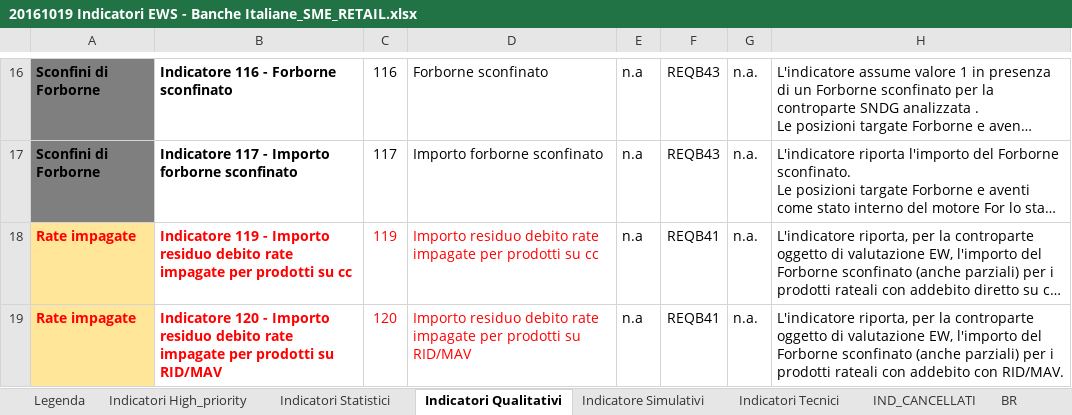
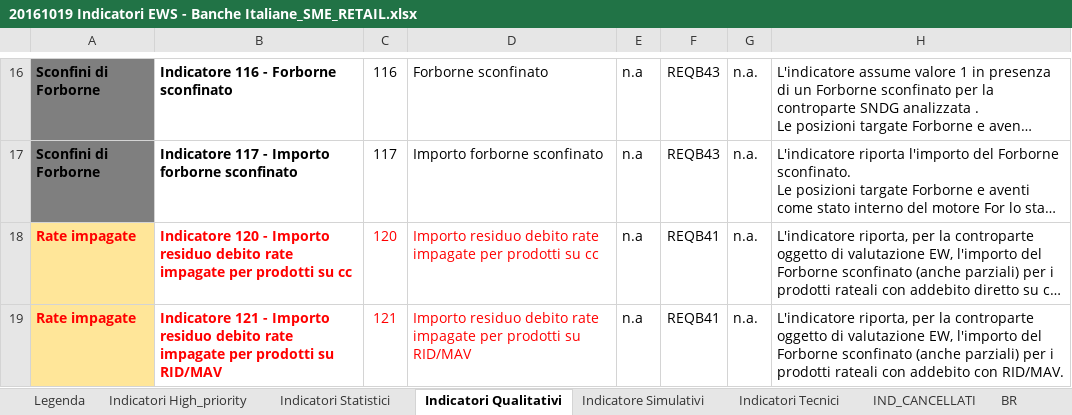
Before and after one commit to cybertop35/intelliJConf, an Excel workbook: earlywarning-pom/Document/SpecificheIndicatori/20161019 Indicatori EWS - Banche Italiane_SME_RETAIL.xlsx, sheet Indicatori Qualitativi, drawn as a sheet; only a part is shown, gaps mark what is left out; long unchanged cells end in …; values as stored, in another font and other column widths than the file's, no borders; conditional formats not drawn; the diff names each change by its address in the sheet, - before the commit and + after, or states it on an @@ line.

```diff
--- a/earlywarning-pom/Document/SpecificheIndicatori/20161019 Indicatori EWS - Banche Italiane_SME_RETAIL.xlsx (sheet Indicatori Qualitativi)
+++ b/earlywarning-pom/Document/SpecificheIndicatori/20161019 Indicatori EWS - Banche Italiane_SME_RETAIL.xlsx (sheet Indicatori Qualitativi)
-B18: Indicatore 119 - Importo…
+B18: Indicatore 120 - Importo…
-C18: 119
+C18: 120
-B19: Indicatore 120 - Importo…
+B19: Indicatore 121 - Importo…
-C19: 120
+C19: 121
```
Also changed, not shown: sheet BR, 1 other file.
